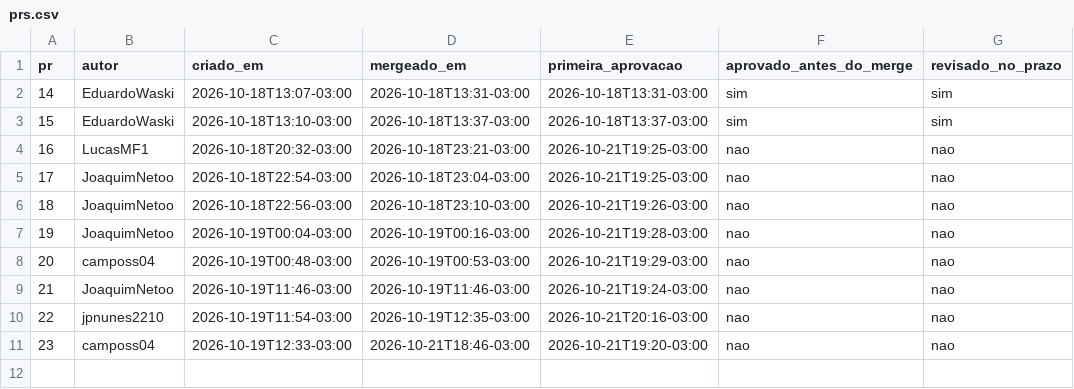
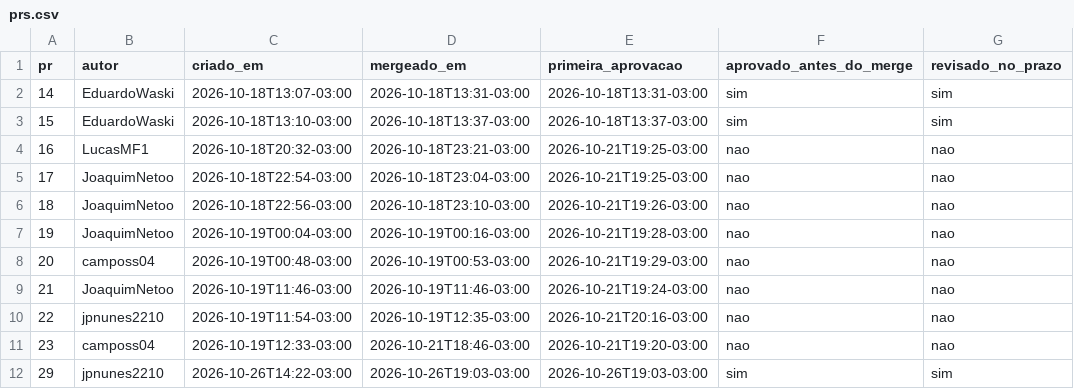
Before and after one commit to FCTE-Qualidade-de-Software-1/2026-2_T02_ELIZABETH_FRIEDMAN, a CSV file: docs/gestao/evidencias/prs.csv, drawn as a sheet; the diff names each change by its address in the sheet, - before the commit and + after, or states it on an @@ line.

```diff
--- a/docs/gestao/evidencias/prs.csv
+++ b/docs/gestao/evidencias/prs.csv
+row 12: 29 | jpnunes2210 | 2026-10-26T14:22-03:00 | 2026-10-26T19:03-03:00 | 2026-10-26T19:03-03:00 | sim | sim
```
Also changed, not shown: docs/gestao/evidencias/indicadores.csv, docs/gestao/evidencias/issues.csv, 2 other files.
